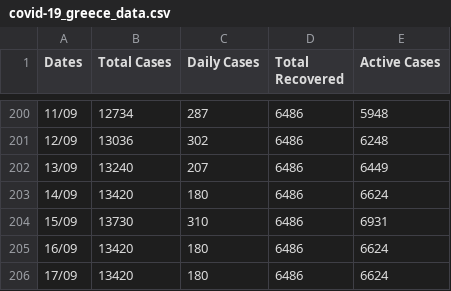
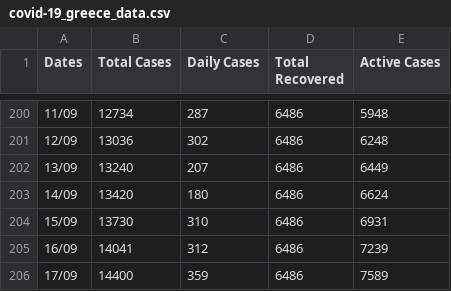
Before and after one commit to kostasthanos/Covid-19-Greece, a CSV file: Data/covid-19_greece_data.csv, drawn as a sheet; only a part is shown, gaps mark what is left out.

Commit message:
Update covid-19_greece_data.csv

```diff
--- a/Data/covid-19_greece_data.csv
+++ b/Data/covid-19_greece_data.csv
@@ -204,3 +204,3 @@ Dates,Total Cases,Daily Cases,Total Recovered,Active Cases
 15/09,13730,310,6486,6931
-16/09,13420,180,6486,6624
-17/09,13420,180,6486,6624
+16/09,14041,312,6486,7239
+17/09,14400,359,6486,7589
```
